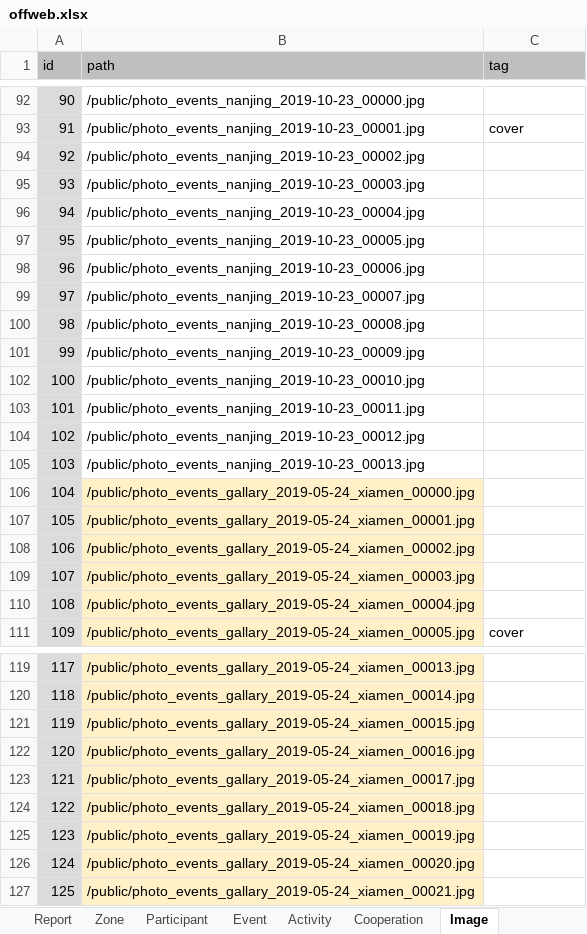
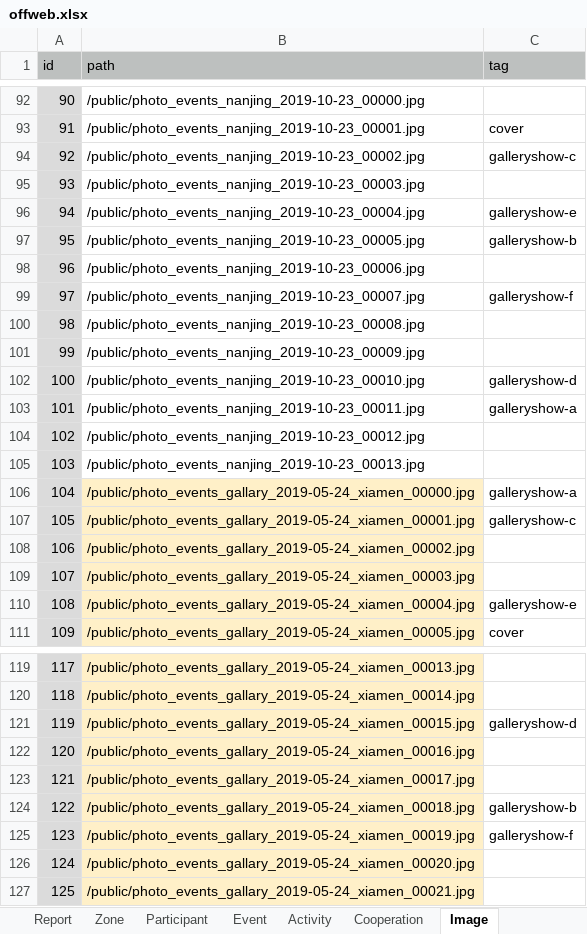
Before and after one commit to PharbersDeveloper/phlambda, an Excel workbook: data/offweb.xlsx, sheet Image, drawn as a sheet; only a part is shown, gaps mark what is left out; values as stored, in another font and other column widths than the file's, no borders; the diff covers the shown part only; the diff names each change by its address in the sheet, - before the commit and + after, or states it on an @@ line.

```diff
--- a/data/offweb.xlsx (sheet Image)
+++ b/data/offweb.xlsx (sheet Image)
-C94 (tag): (empty)
+C94 (tag): galleryshow-c
-C96 (tag): (empty)
+C96 (tag): galleryshow-e
-C97 (tag): (empty)
+C97 (tag): galleryshow-b
-C99 (tag): (empty)
+C99 (tag): galleryshow-f
-C102 (tag): (empty)
+C102 (tag): galleryshow-d
-C103 (tag): (empty)
+C103 (tag): galleryshow-a
-C106 (tag): (empty)
+C106 (tag): galleryshow-a
-C107 (tag): (empty)
+C107 (tag): galleryshow-c
-C110 (tag): (empty)
+C110 (tag): galleryshow-e
-C121 (tag): (empty)
+C121 (tag): galleryshow-d
-C124 (tag): (empty)
+C124 (tag): galleryshow-b
-C125 (tag): (empty)
+C125 (tag): galleryshow-f
```
Also changed, not shown: 24 edited cells elsewhere in this sheet, sheet Report, sheet Activity.
